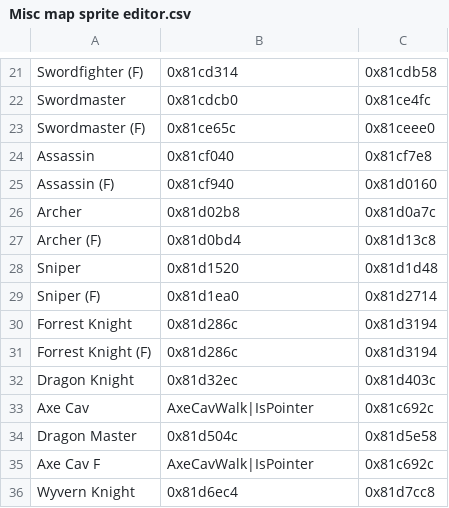
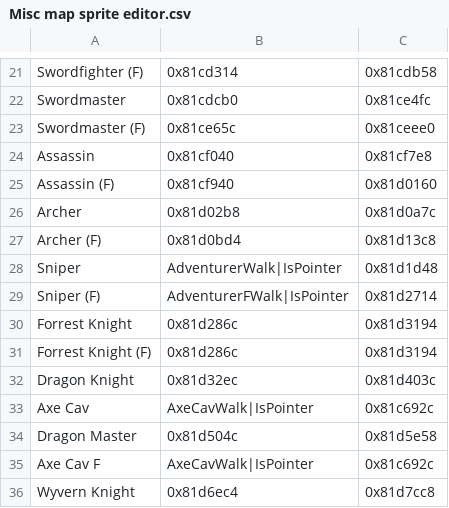
Before and after one commit to ToumeiHana/Inheritors-Build, a CSV file: Tables/Map Sprite/Misc map sprite editor.csv, drawn as a sheet; only a part is shown, gaps mark what is left out.

```diff
--- a/Tables/Map Sprite/Misc map sprite editor.csv
+++ b/Tables/Map Sprite/Misc map sprite editor.csv
@@ -27,4 +27,4 @@ Archer,0x81d02b8,0x81d0a7c
 Archer (F),0x81d0bd4,0x81d13c8
-Sniper,0x81d1520,0x81d1d48
-Sniper (F),0x81d1ea0,0x81d2714
+Sniper,AdventurerWalk|IsPointer,0x81d1d48
+Sniper (F),AdventurerFWalk|IsPointer,0x81d2714
 Forrest Knight,0x81d286c,0x81d3194
```
Also changed, not shown: Tables/Map Sprite/Standing map sprite editor.csv, Tables/NightmareModules/ChapterData/ChapterData.csv, 45 other files.
